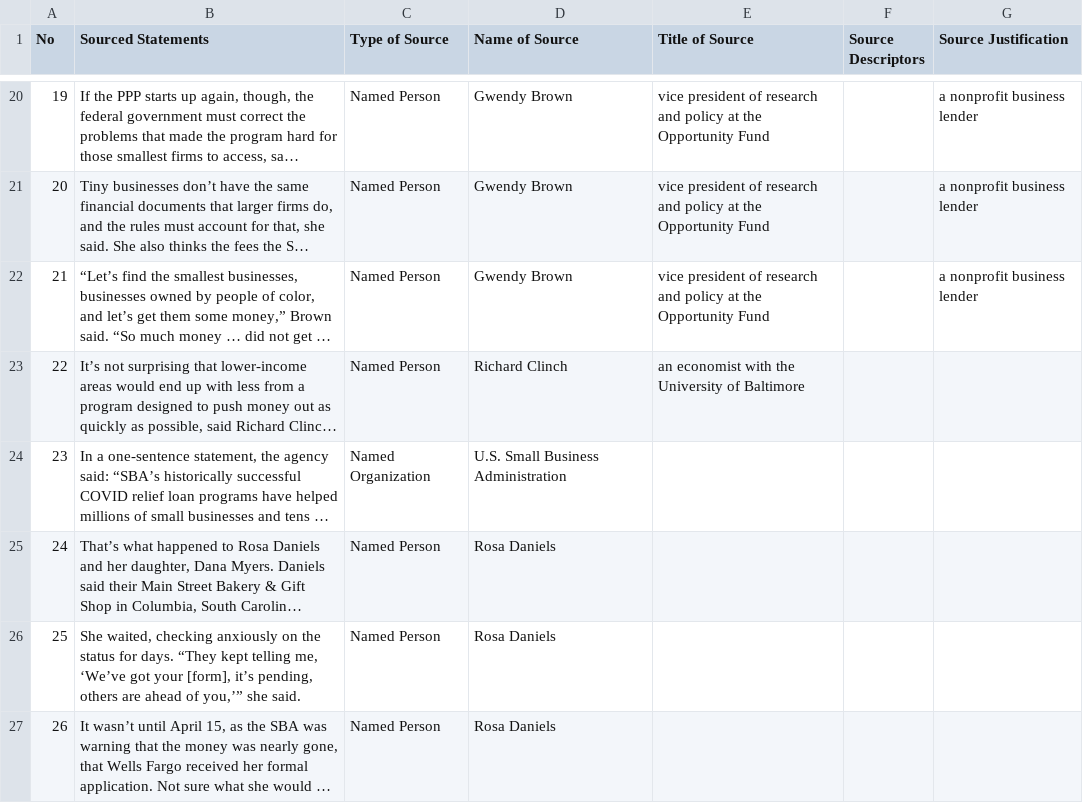
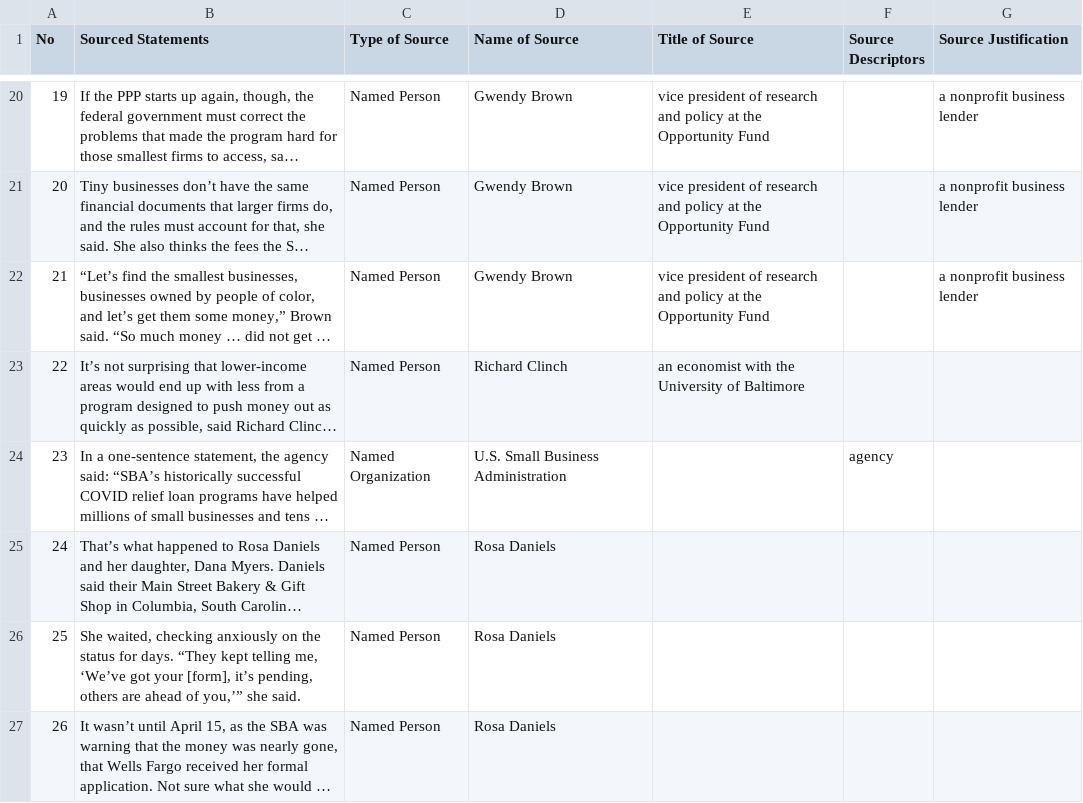
Before and after one commit to MarkkulaCenterJMEthics/llms-journ-sourcing, a CSV file: benchmarking/GT data/GT-II/174-PPP_Loans_Low_Income.csv, drawn as a sheet; only a part is shown, gaps mark what is left out; long unchanged cells end in …; the diff covers the shown part only; the diff names each change by its address in the sheet, - before the commit and + after, or states it on an @@ line.

```diff
--- a/benchmarking/GT data/GT-II/174-PPP_Loans_Low_Income.csv
+++ b/benchmarking/GT data/GT-II/174-PPP_Loans_Low_Income.csv
-F24 (Source Descriptors): (empty)
+F24 (Source Descriptors): agency
```
Also changed, not shown: 7 edited cells elsewhere in this file, 2 other files.
